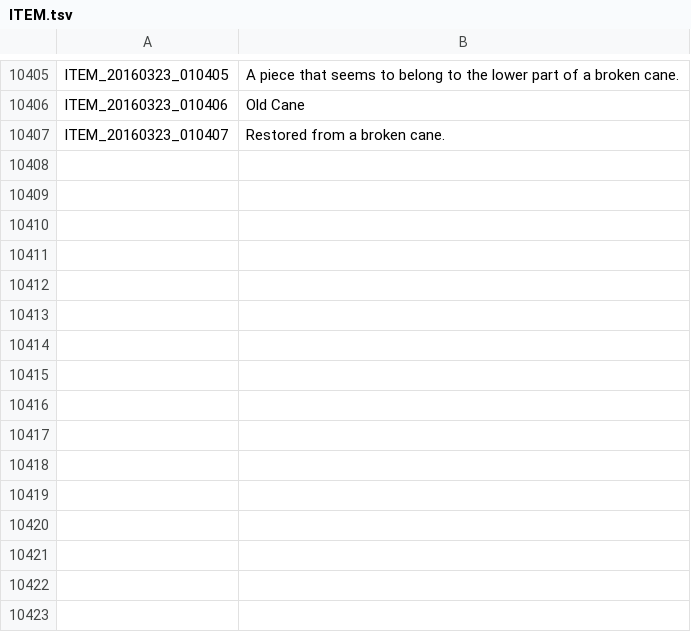
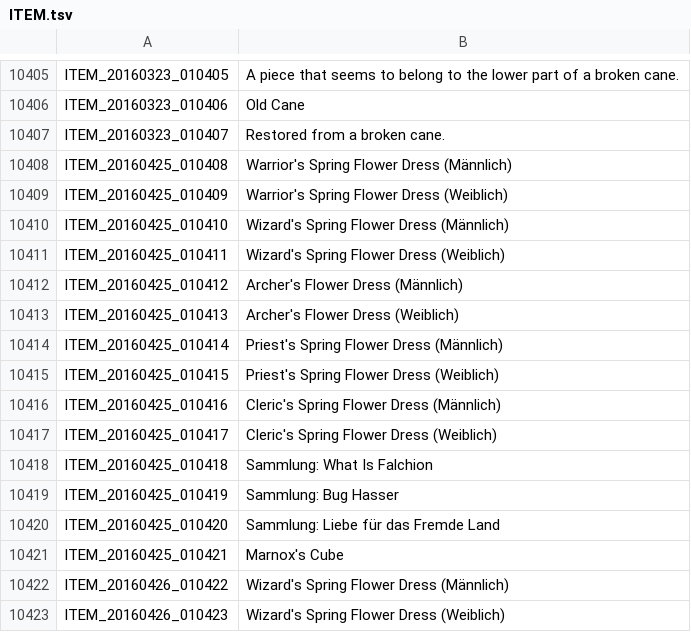
Before and after one commit to Triky313/TreeOfSavior-GermanTranslation, a TSV file: ITEM.tsv, drawn as a sheet; only a part is shown, gaps mark what is left out; the diff names each change by its address in the sheet, - before the commit and + after, or states it on an @@ line.

```diff
--- a/ITEM.tsv
+++ b/ITEM.tsv
+row 10408: ITEM_20160425_010408 | Warrior's Spring Flower Dress (Männlich)
+row 10409: ITEM_20160425_010409 | Warrior's Spring Flower Dress (Weiblich)
+row 10410: ITEM_20160425_010410 | Wizard's Spring Flower Dress (Männlich)
+row 10411: ITEM_20160425_010411 | Wizard's Spring Flower Dress (Weiblich)
+row 10412: ITEM_20160425_010412 | Archer's Flower Dress (Männlich)
+row 10413: ITEM_20160425_010413 | Archer's Flower Dress (Weiblich)
+row 10414: ITEM_20160425_010414 | Priest's Spring Flower Dress (Männlich)
+row 10415: ITEM_20160425_010415 | Priest's Spring Flower Dress (Weiblich)
+row 10416: ITEM_20160425_010416 | Cleric's Spring Flower Dress (Männlich)
+row 10417: ITEM_20160425_010417 | Cleric's Spring Flower Dress (Weiblich)
+row 10418: ITEM_20160425_010418 | Sammlung: What Is Falchion
+row 10419: ITEM_20160425_010419 | Sammlung: Bug Hasser
+row 10420: ITEM_20160425_010420 | Sammlung: Liebe für das Fremde Land
+row 10421: ITEM_20160425_010421 | Marnox's Cube
+row 10422: ITEM_20160426_010422 | Wizard's Spring Flower Dress (Männlich)
+row 10423: ITEM_20160426_010423 | Wizard's Spring Flower Dress (Weiblich)
```
Also changed, not shown: INTL.tsv, QUEST.tsv, 6 other files.
